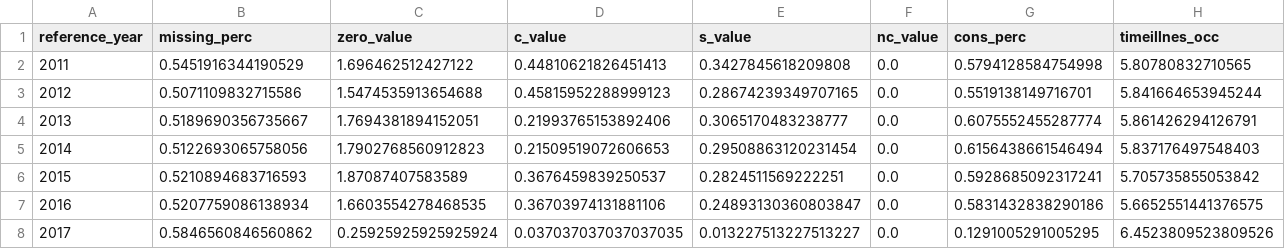
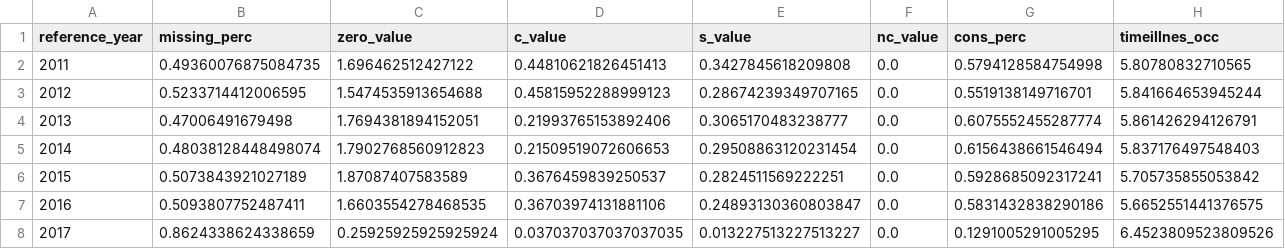
Before and after one commit to rookie0x17/visual-analytics-eter, a CSV file: data/stastic_per_entiredb.csv, drawn as a sheet.

```diff
--- a/data/stastic_per_entiredb.csv
+++ b/data/stastic_per_entiredb.csv
@@ -1,8 +1,8 @@
 reference_year,missing_perc,zero_value,c_value,s_value,nc_value,cons_perc,timeillnes_occ
-2011,0.5451916344190529,1.696462512427122,0.44810621826451413,0.3427845618209808,0.0,0.5794128584754998,5.80780832710565
-2012,0.5071109832715586,1.5474535913654688,0.45815952288999123,0.28674239349707165,0.0,0.5519138149716701,5.841664653945244
-2013,0.5189690356735667,1.7694381894152051,0.21993765153892406,0.3065170483238777,0.0,0.6075552455287774,5.861426294126791
-2014,0.5122693065758056,1.7902768560912823,0.21509519072606653,0.29508863120231454,0.0,0.6156438661546494,5.837176497548403
-2015,0.5210894683716593,1.87087407583589,0.3676459839250537,0.2824511569222251,0.0,0.5928685092317241,5.705735855053842
-2016,0.5207759086138934,1.6603554278468535,0.36703974131881106,0.24893130360803847,0.0,0.5831432838290186,5.6652551441376575
-2017,0.5846560846560862,0.25925925925925924,0.037037037037037035,0.013227513227513227,0.0,0.1291005291005295,6.4523809523809526
+2011,0.49360076875084735,1.696462512427122,0.44810621826451413,0.3427845618209808,0.0,0.5794128584754998,5.80780832710565
+2012,0.5233714412006595,1.5474535913654688,0.45815952288999123,0.28674239349707165,0.0,0.5519138149716701,5.841664653945244
+2013,0.47006491679498,1.7694381894152051,0.21993765153892406,0.3065170483238777,0.0,0.6075552455287774,5.861426294126791
+2014,0.48038128448498074,1.7902768560912823,0.21509519072606653,0.29508863120231454,0.0,0.6156438661546494,5.837176497548403
+2015,0.5073843921027189,1.87087407583589,0.3676459839250537,0.2824511569222251,0.0,0.5928685092317241,5.705735855053842
+2016,0.5093807752487411,1.6603554278468535,0.36703974131881106,0.24893130360803847,0.0,0.5831432838290186,5.6652551441376575
+2017,0.8624338624338659,0.25925925925925924,0.037037037037037035,0.013227513227513227,0.0,0.1291005291005295,6.4523809523809526
```
Also changed, not shown: data/firstcopy.csv, data/stastic_per_country.csv, 8 other files.
